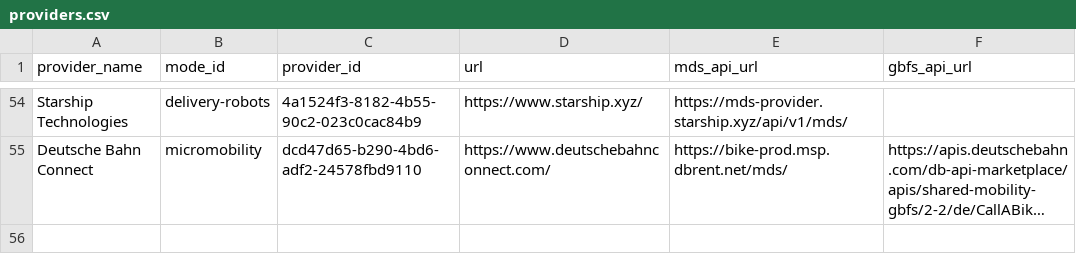
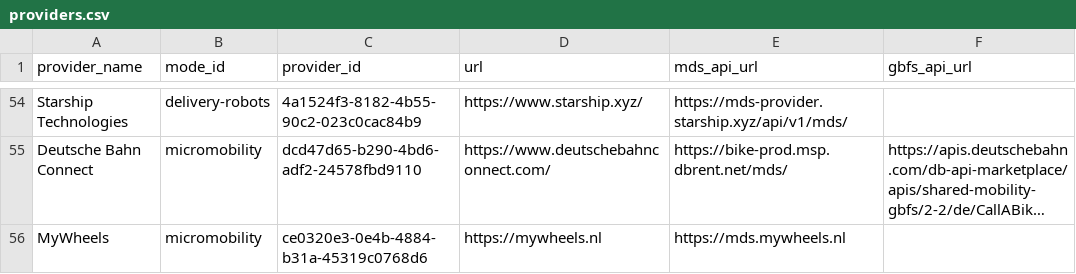
Before and after one commit to openmobilityfoundation/mobility-data-specification, a CSV file: providers.csv, drawn as a sheet; only a part is shown, gaps mark what is left out; long unchanged cells end in …; the diff names each change by its address in the sheet, - before the commit and + after, or states it on an @@ line.

Commit message:
Added MyWheels
Signed-off-by: Michael Schnuerle <1285077+schnuerle@users.noreply.github.com>

```diff
--- a/providers.csv
+++ b/providers.csv
+row 56: MyWheels | micromobility | ce0320e3-0e4b-4884-b31a-45319c0768d6 | https://mywheels.nl | https://mds.mywheels.nl
```
